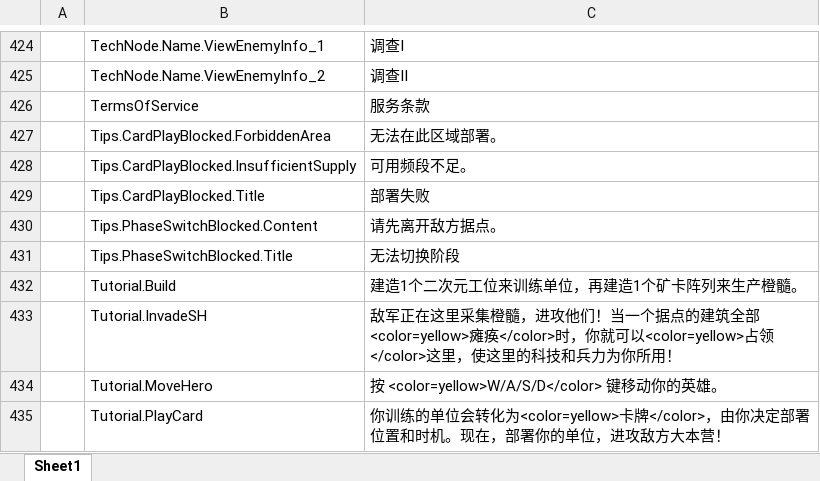
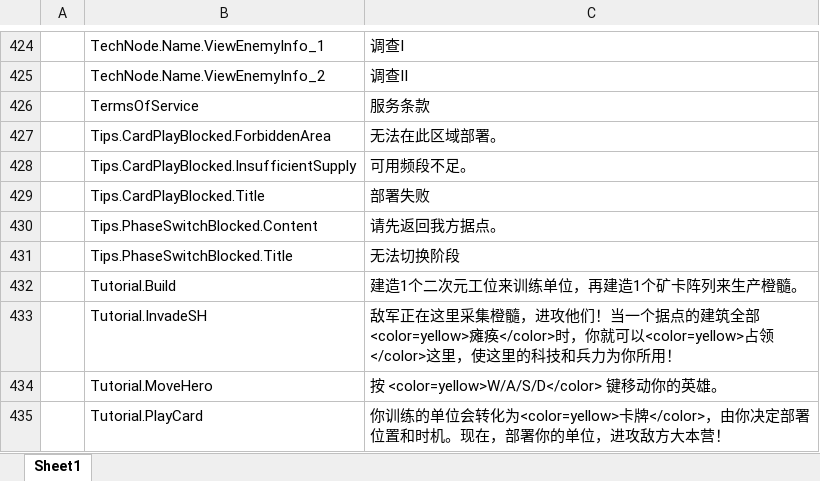
Before and after one commit to Neilander/GF_X, an Excel workbook: AAAGameData/Languages/ChineseSimplified.xlsx, sheet Sheet1, drawn as a sheet; only a part is shown, gaps mark what is left out; values as stored, in another font and other column widths than the file's, no borders; charts and pictures not drawn; the diff names each change by its address in the sheet, - before the commit and + after, or states it on an @@ line.

```diff
--- a/AAAGameData/Languages/ChineseSimplified.xlsx (sheet Sheet1)
+++ b/AAAGameData/Languages/ChineseSimplified.xlsx (sheet Sheet1)
-C430: 请先离开敌方据点。
+C430: 请先返回我方据点。
```
Also changed, not shown: charts or pictures, AAAGameData/DataTables/CharacterDataDetail.xlsx, AAAGameData/Languages/ChineseTraditional.xlsx, 24 other files.
